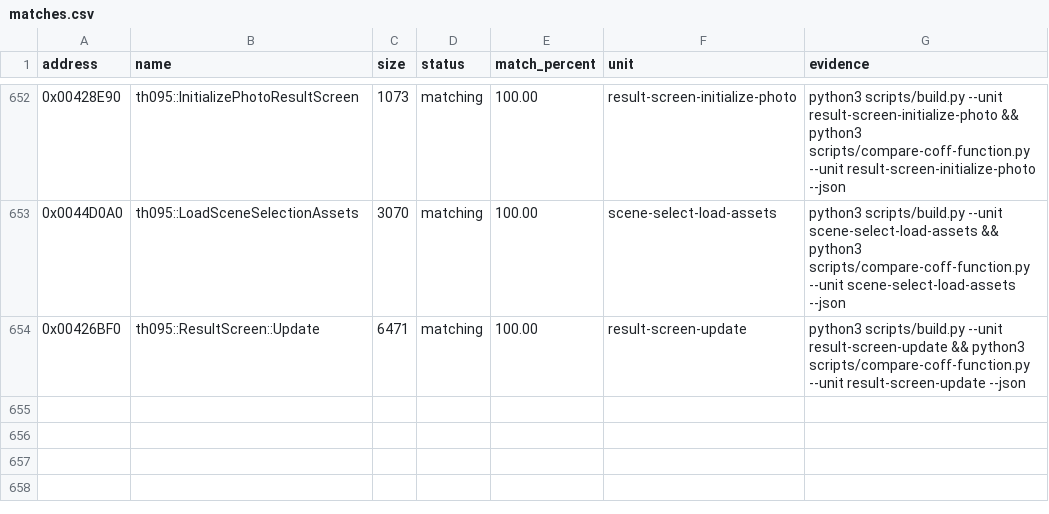
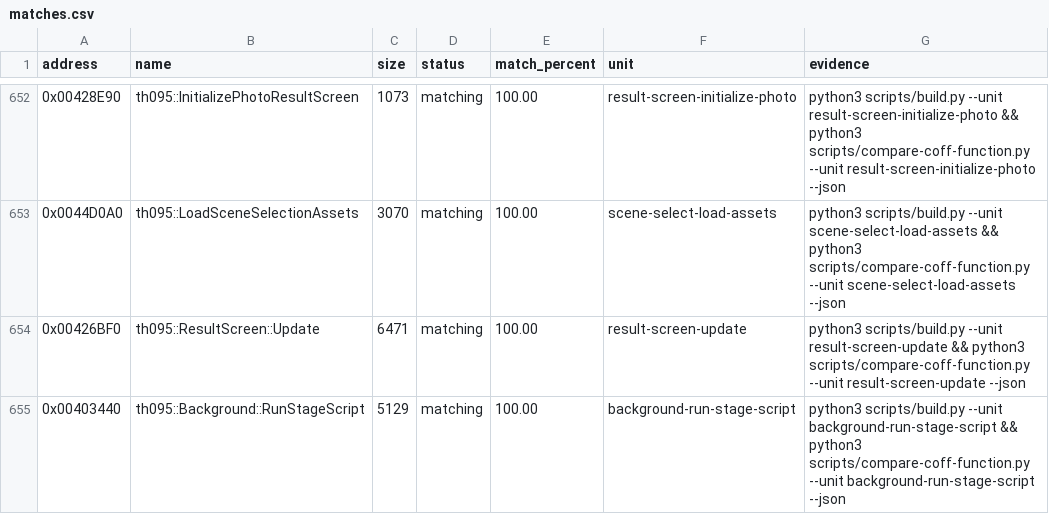
Before and after one commit to N0zoM1z0/th095, a CSV file: config/matches.csv, drawn as a sheet; only a part is shown, gaps mark what is left out.

Commit message:
gpt-web: match background stage script exactly

```diff
--- a/config/matches.csv
+++ b/config/matches.csv
@@ -654 +654,2 @@ address,name,size,status,match_percent,unit,evidence
 0x00426BF0,th095::ResultScreen::Update,6471,matching,100.00,result-screen-update,python3 scripts/build.py --unit result-screen-update && python3 scripts/compare-coff-function.py --unit result-screen-update --json
+0x00403440,th095::Background::RunStageScript,5129,matching,100.00,background-run-stage-script,python3 scripts/build.py --unit background-run-stage-script && python3 scripts/compare-coff-function.py --unit background-run-stage-script --json
```
Also changed, not shown: config/functions.csv, 7 other files.
